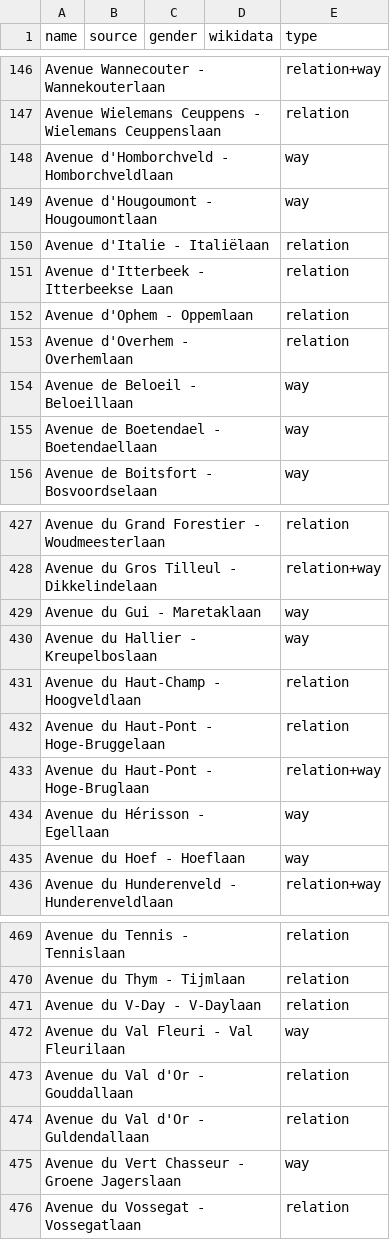
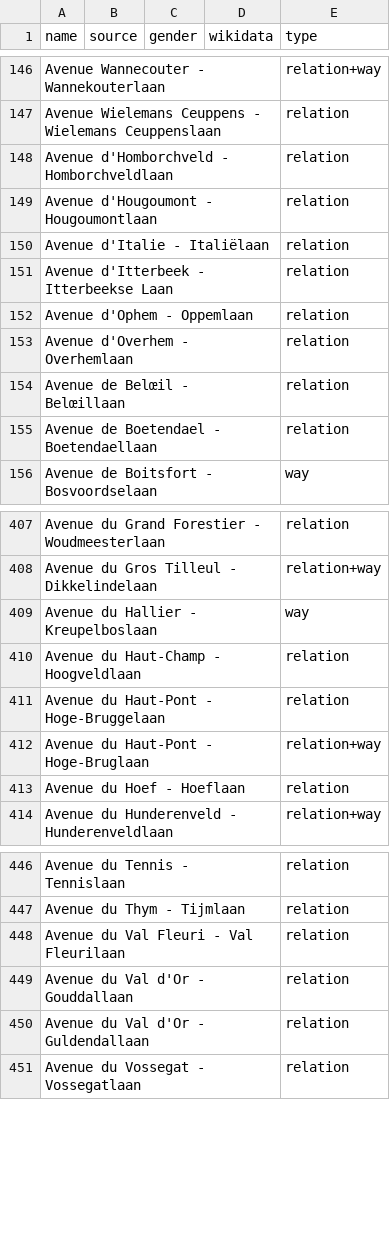
Before and after one commit to EqualStreetNames/equalstreetnames-brussels, a CSV file: data/other.csv, drawn as a sheet; only a part is shown, gaps mark what is left out; removed rows and columns are numbered as before the commit, all else as after; the diff covers the shown part only; the diff names each change by its address in the sheet, - before the commit and + after, or states it on an @@ line.

```diff
--- a/data/other.csv
+++ b/data/other.csv
-E148:E149 (type): way
+E148:E149 (type): relation
-row 154: Avenue de Beloeil - Beloeillaan |  |  |  | way
+row 154: Avenue de Belœil - Belœillaan |  |  |  | relation
-E155 (type): way
+E155 (type): relation
-row 429: Avenue du Gui - Maretaklaan |  |  |  | way
-row 434: Avenue du Hérisson - Egellaan |  |  |  | way
-E413 (type): way
+E413 (type): relation
-row 471: Avenue du V-Day - V-Daylaan |  |  |  | relation
-E448 (type): way
+E448 (type): relation
-row 475: Avenue du Vert Chasseur - Groene Jagerslaan |  |  |  | way
```
Also changed, not shown: 5 added rows, 54 removed rows and 38 edited cells elsewhere in this file, data/gender.csv, 4 other files.
